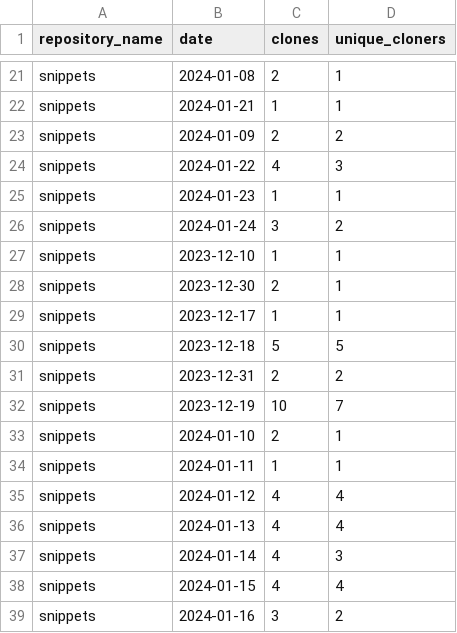
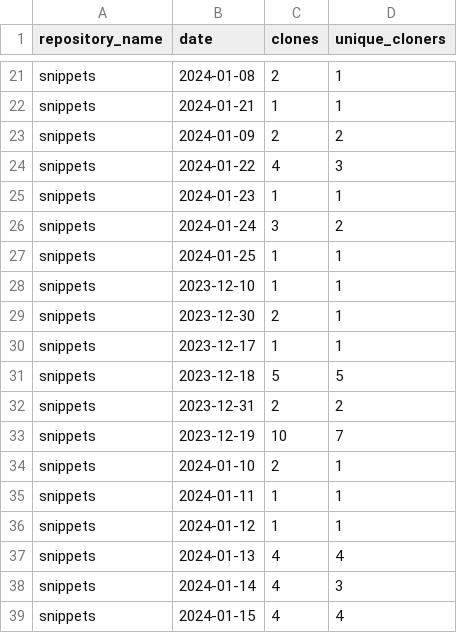
Before and after one commit to maria-mcparland/snippets, a CSV file: metrics/merged-file-clone.csv, drawn as a sheet; only a part is shown, gaps mark what is left out; the shorter side is filled out with more unchanged rows.

```diff
--- a/metrics/merged-file-clone.csv
+++ b/metrics/merged-file-clone.csv
@@ -26,2 +26,3 @@ snippets,2024-01-23,1,1
 snippets,2024-01-24,3,2
+snippets,2024-01-25,1,1
 snippets,2023-12-10,1,1
@@ -34,3 +35,3 @@ snippets,2024-01-10,2,1
 snippets,2024-01-11,1,1
-snippets,2024-01-12,4,4
+snippets,2024-01-12,1,1
 snippets,2024-01-13,4,4
```
Also changed, not shown: metrics/merged-file-clone_sorted.csv, 1 other file.
